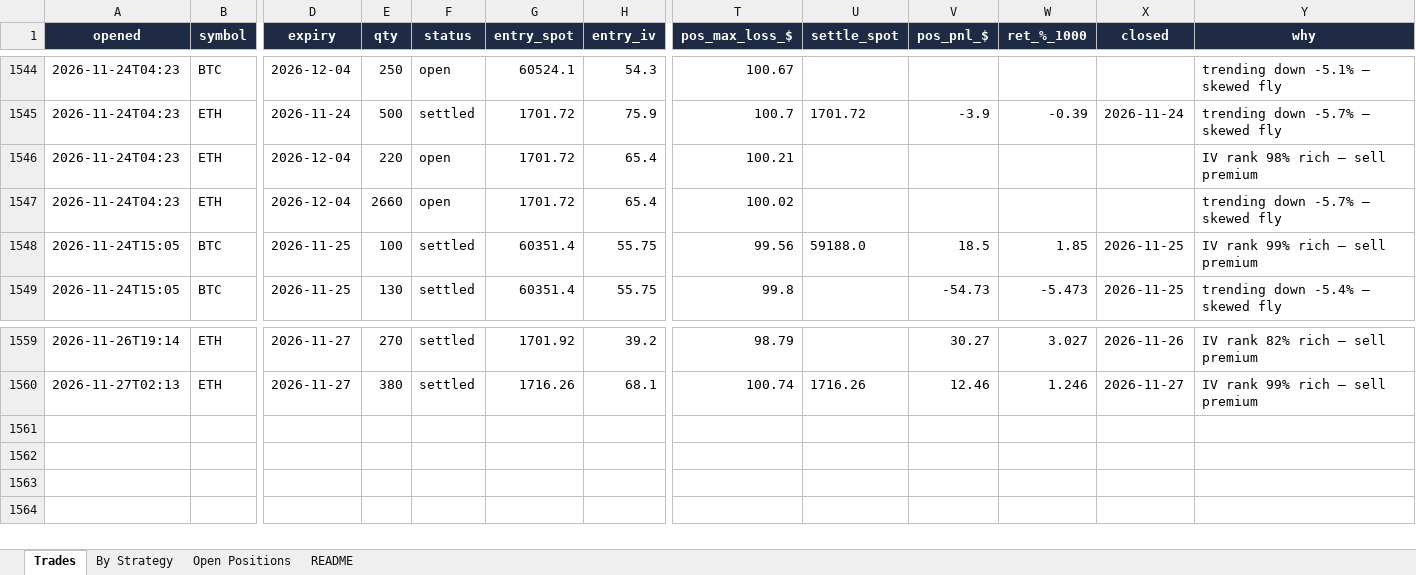
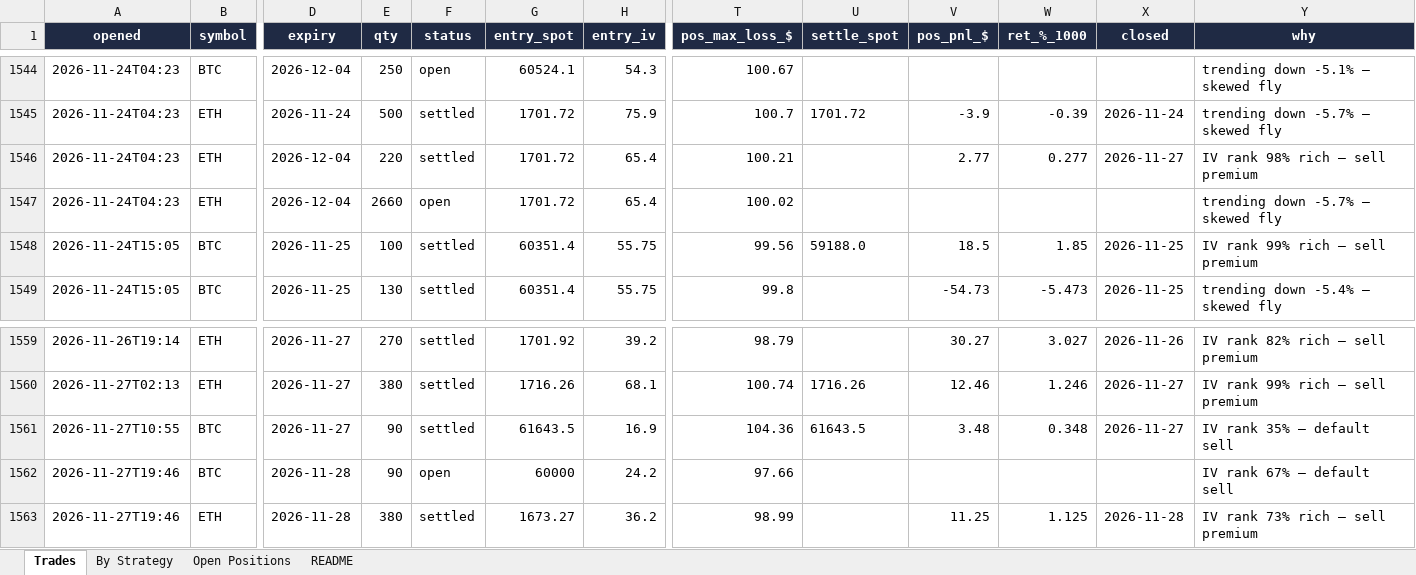
Before and after one commit to Ayushtambi2011/deltahedge-bot, an Excel workbook: OUTPUT FILE.xlsx, sheet Trades, drawn as a sheet; only a part is shown, gaps mark what is left out; values as stored, in another font and other column widths than the file's, no borders; rows hold the shown columns only; the diff names each change by its address in the sheet, - before the commit and + after, or states it on an @@ line.

```diff
--- a/OUTPUT FILE.xlsx (sheet Trades)
+++ b/OUTPUT FILE.xlsx (sheet Trades)
-F1546 (status): open
+F1546 (status): settled
-V1546 (pos_pnl_$): (empty)
+V1546 (pos_pnl_$): 2.77
-W1546 (ret_%_1000): (empty)
+W1546 (ret_%_1000): 0.277
-X1546 (closed): (empty)
+X1546 (closed): 2026-11-27
+row 1561: 2026-11-27T10:55 | BTC | 2026-11-27 | 90 | settled | 61643.5 | 16.9 | 104.36 | 61643.5 | 3.48 | 0.348 | 2026-11-27 | IV rank 35% — default sell
+row 1562: 2026-11-27T19:46 | BTC | 2026-11-28 | 90 | open | 60000 | 24.2 | 97.66 |  |  |  |  | IV rank 67% — default sell
+row 1563: 2026-11-27T19:46 | ETH | 2026-11-28 | 380 | settled | 1673.27 | 36.2 | 98.99 |  | 11.25 | 1.125 | 2026-11-28 | IV rank 73% rich — sell premium
```
Also changed, not shown: sheet Open Positions, sheet By Strategy, sheet README, 1 other file.
